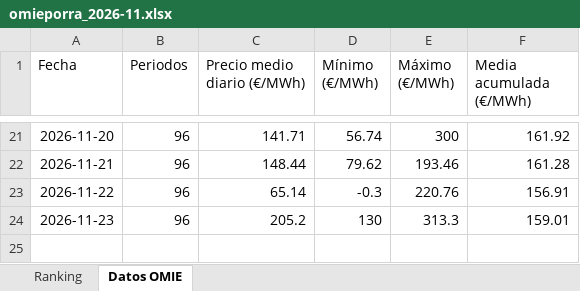
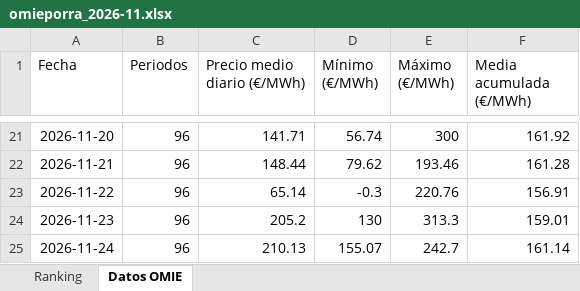
Before and after one commit to laanayamahdi3-maker/omieporra, an Excel workbook: omieporra_2026-11.xlsx, sheet Datos OMIE, drawn as a sheet; only a part is shown, gaps mark what is left out; values as stored, in another font and other column widths than the file's, no borders; the diff names each change by its address in the sheet, - before the commit and + after, or states it on an @@ line.

```diff
--- a/omieporra_2026-11.xlsx (sheet Datos OMIE)
+++ b/omieporra_2026-11.xlsx (sheet Datos OMIE)
+row 25: 2026-11-24 | 96 | 210.13 | 155.07 | 242.7 | 161.14
```
Also changed, not shown: sheet Ranking, charts or pictures, 3 other files.
